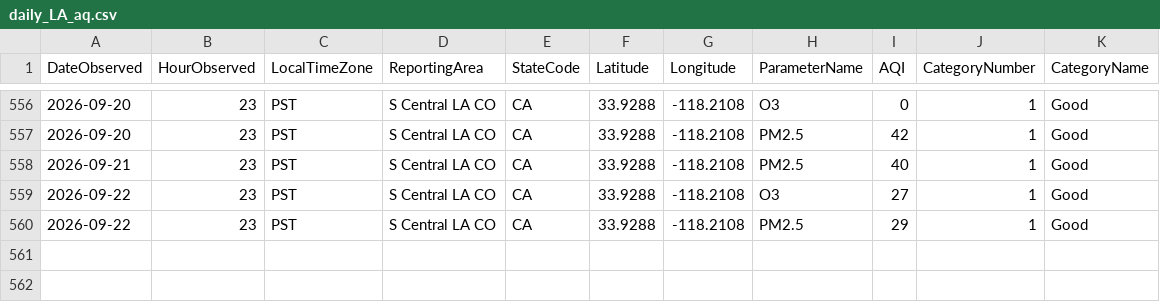
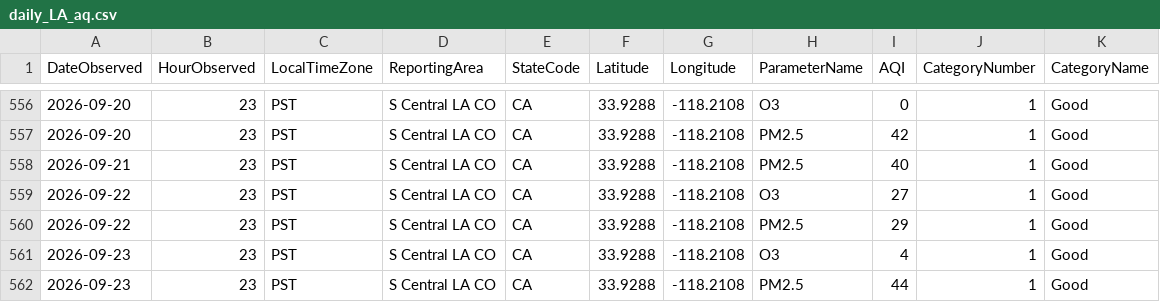
Before and after one commit to LukePapayoanou/LA_AQI-TEMP, a CSV file: weather_proj/daily_LA_aq.csv, drawn as a sheet; only a part is shown, gaps mark what is left out; the diff names each change by its address in the sheet, - before the commit and + after, or states it on an @@ line.

```diff
--- a/weather_proj/daily_LA_aq.csv
+++ b/weather_proj/daily_LA_aq.csv
+row 561: 2026-09-23 | 23 | PST | S Central LA CO | CA | 33.9288 | -118.2108 | O3 | 4 | 1 | Good
+row 562: 2026-09-23 | 23 | PST | S Central LA CO | CA | 33.9288 | -118.2108 | PM2.5 | 44 | 1 | Good
```
Also changed, not shown: weather_proj/daily_LA_temp.csv, 3 other files.
